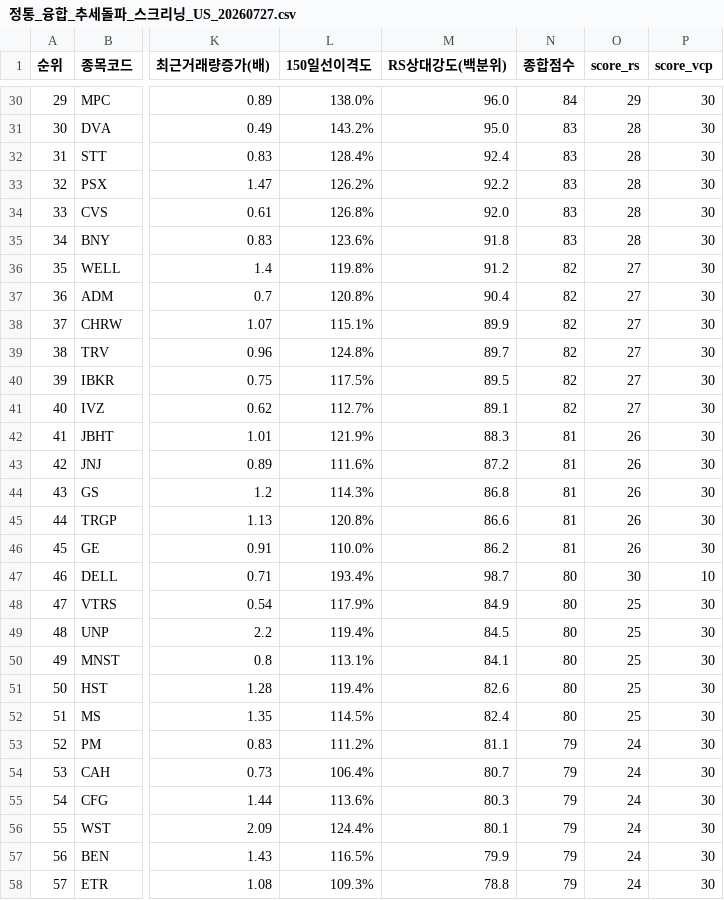
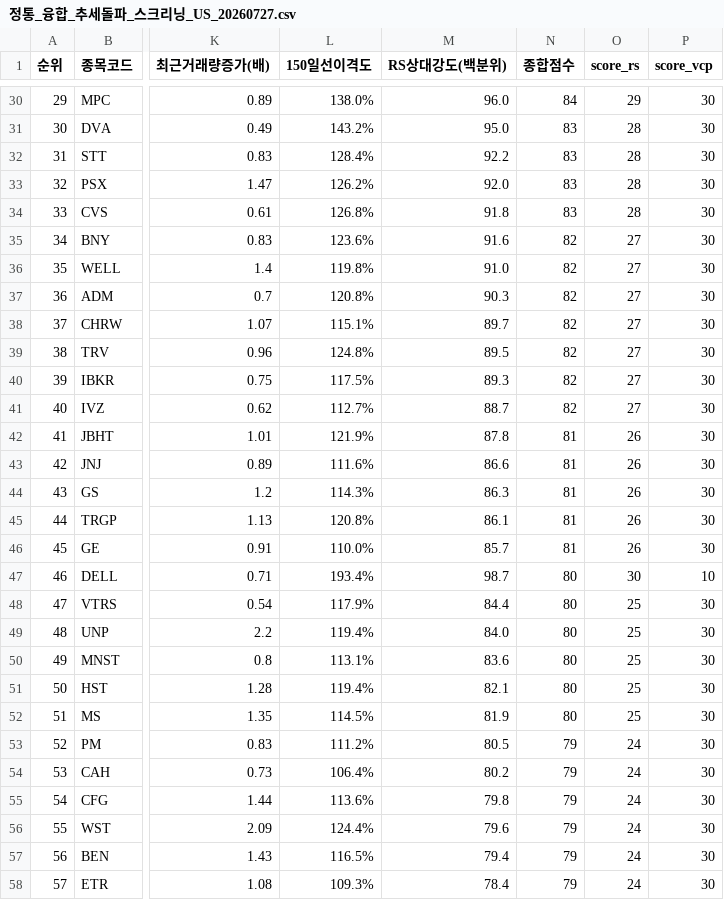
Before and after one commit to nicegoodguy84/us_stock, a CSV file: 정통_융합_추세돌파_스크리닝_US_20260727.csv, drawn as a sheet; only a part is shown, gaps mark what is left out; the diff covers the shown part only; the diff names each change by its address in the sheet, - before the commit and + after, or states it on an @@ line.

```diff
--- a/정통_융합_추세돌파_스크리닝_US_20260727.csv
+++ b/정통_융합_추세돌파_스크리닝_US_20260727.csv
-M32 (RS상대강도(백분위)): 92.4
+M32 (RS상대강도(백분위)): 92.2
-M33 (RS상대강도(백분위)): 92.2
+M33 (RS상대강도(백분위)): 92.0
-M34 (RS상대강도(백분위)): 92.0
+M34 (RS상대강도(백분위)): 91.8
-M35 (RS상대강도(백분위)): 91.8
+M35 (RS상대강도(백분위)): 91.6
-N35 (종합점수): 83
+N35 (종합점수): 82
-O35 (score_rs): 28
+O35 (score_rs): 27
-M36 (RS상대강도(백분위)): 91.2
+M36 (RS상대강도(백분위)): 91.0
-M37 (RS상대강도(백분위)): 90.4
+M37 (RS상대강도(백분위)): 90.3
-M38 (RS상대강도(백분위)): 89.9
+M38 (RS상대강도(백분위)): 89.7
-M39 (RS상대강도(백분위)): 89.7
+M39 (RS상대강도(백분위)): 89.5
-M40 (RS상대강도(백분위)): 89.5
+M40 (RS상대강도(백분위)): 89.3
-M41 (RS상대강도(백분위)): 89.1
+M41 (RS상대강도(백분위)): 88.7
-M42 (RS상대강도(백분위)): 88.3
+M42 (RS상대강도(백분위)): 87.8
-M43 (RS상대강도(백분위)): 87.2
+M43 (RS상대강도(백분위)): 86.6
-M44 (RS상대강도(백분위)): 86.8
+M44 (RS상대강도(백분위)): 86.3
-M45 (RS상대강도(백분위)): 86.6
+M45 (RS상대강도(백분위)): 86.1
-M46 (RS상대강도(백분위)): 86.2
+M46 (RS상대강도(백분위)): 85.7
-M48 (RS상대강도(백분위)): 84.9
+M48 (RS상대강도(백분위)): 84.4
-M49 (RS상대강도(백분위)): 84.5
+M49 (RS상대강도(백분위)): 84.0
-M50 (RS상대강도(백분위)): 84.1
+M50 (RS상대강도(백분위)): 83.6
-M51 (RS상대강도(백분위)): 82.6
+M51 (RS상대강도(백분위)): 82.1
-M52 (RS상대강도(백분위)): 82.4
+M52 (RS상대강도(백분위)): 81.9
-M53 (RS상대강도(백분위)): 81.1
+M53 (RS상대강도(백분위)): 80.5
-M54 (RS상대강도(백분위)): 80.7
+M54 (RS상대강도(백분위)): 80.2
-M55 (RS상대강도(백분위)): 80.3
+M55 (RS상대강도(백분위)): 79.8
-M56 (RS상대강도(백분위)): 80.1
+M56 (RS상대강도(백분위)): 79.6
-M57 (RS상대강도(백분위)): 79.9
+M57 (RS상대강도(백분위)): 79.4
-M58 (RS상대강도(백분위)): 78.8
+M58 (RS상대강도(백분위)): 78.4
```
Also changed, not shown: 71 edited cells elsewhere in this file, 2 other files.
